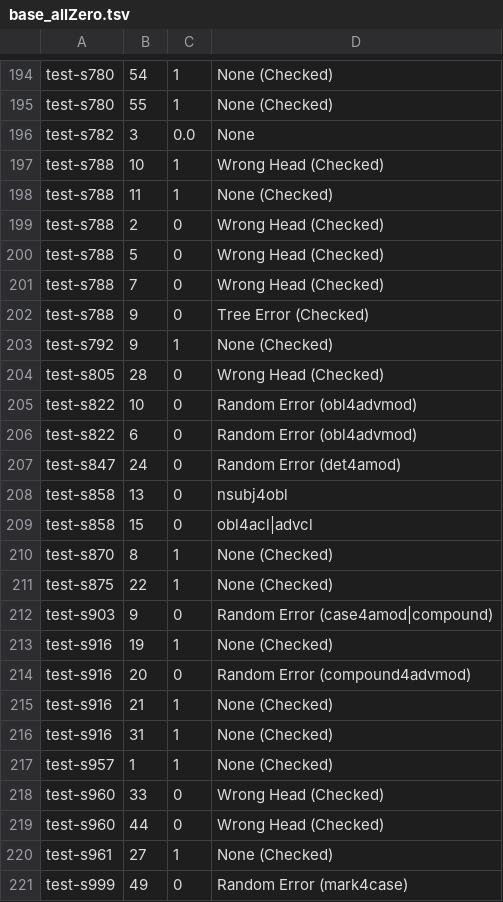
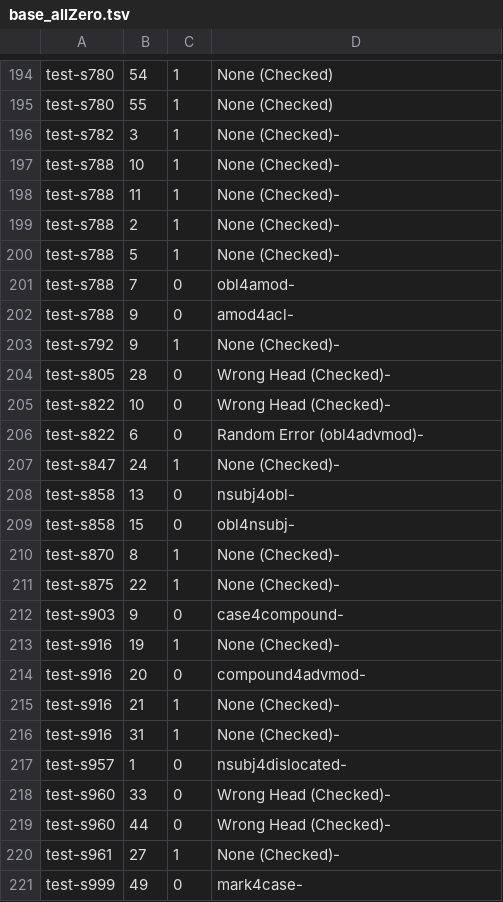
Before and after one commit to Akshayanti/Masters-Thesis-CUNI-, a TSV file: lisca_coldstart/Annotations/testArcs/base_allZero.tsv, drawn as a sheet; only a part is shown, gaps mark what is left out; the diff covers the shown part only.

```diff
--- a/lisca_coldstart/Annotations/testArcs/base_allZero.tsv
+++ b/lisca_coldstart/Annotations/testArcs/base_allZero.tsv
@@ -195,27 +195,27 @@ test-s780	54	1	None (Checked)
 test-s780	55	1	None (Checked)
-test-s782	3	0.0	None
-test-s788	10	1	Wrong Head (Checked)
-test-s788	11	1	None (Checked)
-test-s788	2	0	Wrong Head (Checked)
-test-s788	5	0	Wrong Head (Checked)
-test-s788	7	0	Wrong Head (Checked)
-test-s788	9	0	Tree Error (Checked)
-test-s792	9	1	None (Checked)
-test-s805	28	0	Wrong Head (Checked)
-test-s822	10	0	Random Error (obl4advmod)
-test-s822	6	0	Random Error (obl4advmod)
-test-s847	24	0	Random Error (det4amod)
-test-s858	13	0	nsubj4obl
-test-s858	15	0	obl4acl|advcl
-test-s870	8	1	None (Checked)
-test-s875	22	1	None (Checked)
-test-s903	9	0	Random Error (case4amod|compound)
-test-s916	19	1	None (Checked)
-test-s916	20	0	Random Error (compound4advmod)
-test-s916	21	1	None (Checked)
-test-s916	31	1	None (Checked)
-test-s957	1	1	None (Checked)
-test-s960	33	0	Wrong Head (Checked)
-test-s960	44	0	Wrong Head (Checked)
-test-s961	27	1	None (Checked)
-test-s999	49	0	Random Error (mark4case)
+test-s782	3	1	None (Checked)-
+test-s788	10	1	None (Checked)-
+test-s788	11	1	None (Checked)-
+test-s788	2	1	None (Checked)-
+test-s788	5	1	None (Checked)-
+test-s788	7	0	obl4amod-
+test-s788	9	0	amod4acl-
+test-s792	9	1	None (Checked)-
+test-s805	28	0	Wrong Head (Checked)-
+test-s822	10	0	Wrong Head (Checked)-
+test-s822	6	0	Random Error (obl4advmod)-
+test-s847	24	1	None (Checked)-
+test-s858	13	0	nsubj4obl-
+test-s858	15	0	obl4nsubj-
+test-s870	8	1	None (Checked)-
+test-s875	22	1	None (Checked)-
+test-s903	9	0	case4compound-
+test-s916	19	1	None (Checked)-
+test-s916	20	0	compound4advmod-
+test-s916	21	1	None (Checked)-
+test-s916	31	1	None (Checked)-
+test-s957	1	0	nsubj4dislocated-
+test-s960	33	0	Wrong Head (Checked)-
+test-s960	44	0	Wrong Head (Checked)-
+test-s961	27	1	None (Checked)-
+test-s999	49	0	mark4case-
```
Also changed, not shown: 1 edited cell elsewhere in this file, lisca_coldstart/Annotations/testArcs/k_not_base.tsv, lisca_coldstart/Annotations/testArcs/test_k2.tsv, 3 other files.
